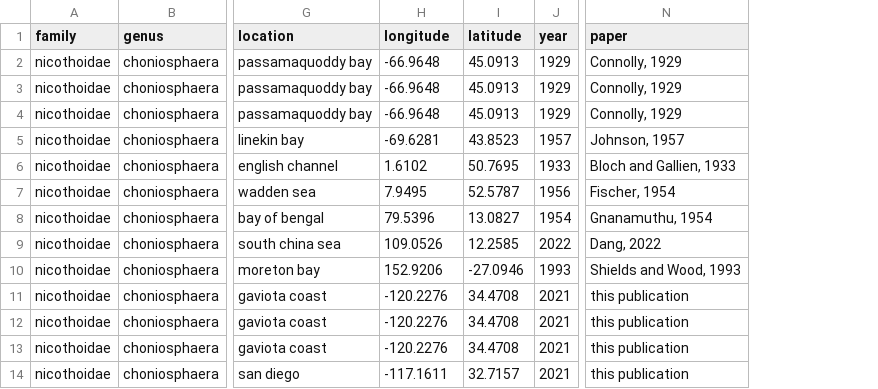
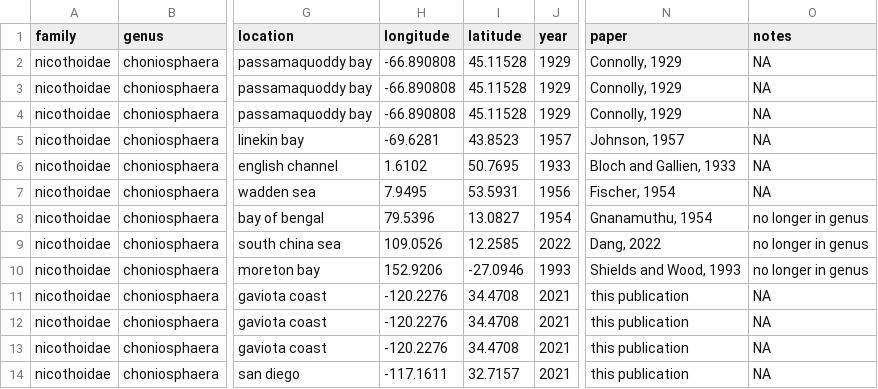
Before and after one commit to jadenorli/nicothoid-project, a CSV file: raw_data/locations.csv, drawn as a sheet; only a part is shown, gaps mark what is left out; the diff names each change by its address in the sheet, - before the commit and + after, or states it on an @@ line.

```diff
--- a/raw_data/locations.csv
+++ b/raw_data/locations.csv
+column O (notes), rows 2-14: NA | NA | NA | NA | NA | NA | no longer in genus | no longer in genus | no longer in genus | NA | NA | NA | NA
-H2:H4 (longitude): -66.9648
+H2:H4 (longitude): -66.890808
-I2:I4 (latitude): 45.0913
+I2:I4 (latitude): 45.11528
-I7 (latitude): 52.5787
+I7 (latitude): 53.5931
```
Also changed, not shown: raw_data/dissection_data.csv, raw_data/egg_mass_data.csv, 14 other files.
